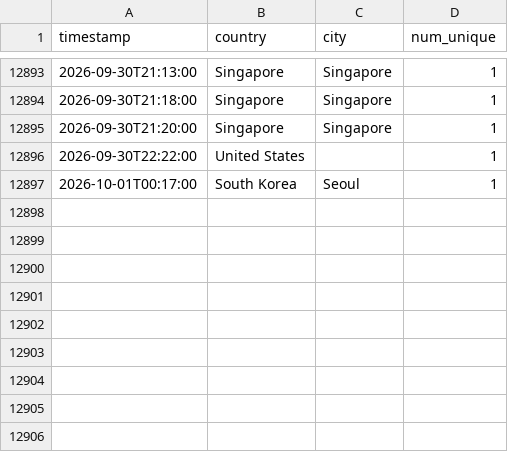
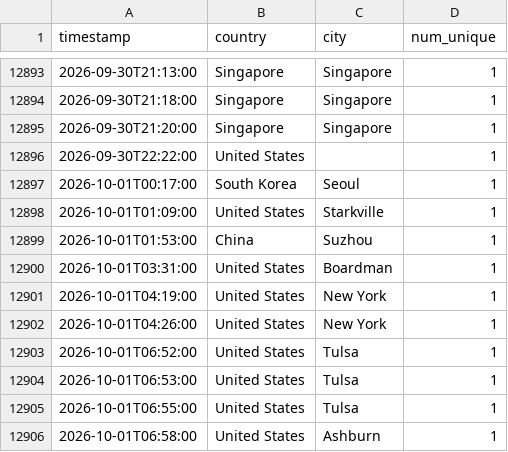
Before and after one commit to michaelsaxon/analytics2map, a TSV file: data/visits.tsv, drawn as a sheet; only a part is shown, gaps mark what is left out.

```diff
--- a/data/visits.tsv
+++ b/data/visits.tsv
@@ -12897 +12897,10 @@ timestamp	country	city	num_unique
 2026-10-01T00:17:00	South Korea	Seoul	1
+2026-10-01T01:09:00	United States	Starkville	1
+2026-10-01T01:53:00	China	Suzhou	1
+2026-10-01T03:31:00	United States	Boardman	1
+2026-10-01T04:19:00	United States	New York	1
+2026-10-01T04:26:00	United States	New York	1
+2026-10-01T06:52:00	United States	Tulsa	1
+2026-10-01T06:53:00	United States	Tulsa	1
+2026-10-01T06:55:00	United States	Tulsa	1
+2026-10-01T06:58:00	United States	Ashburn	1
```
Also changed, not shown: 4 other files.
